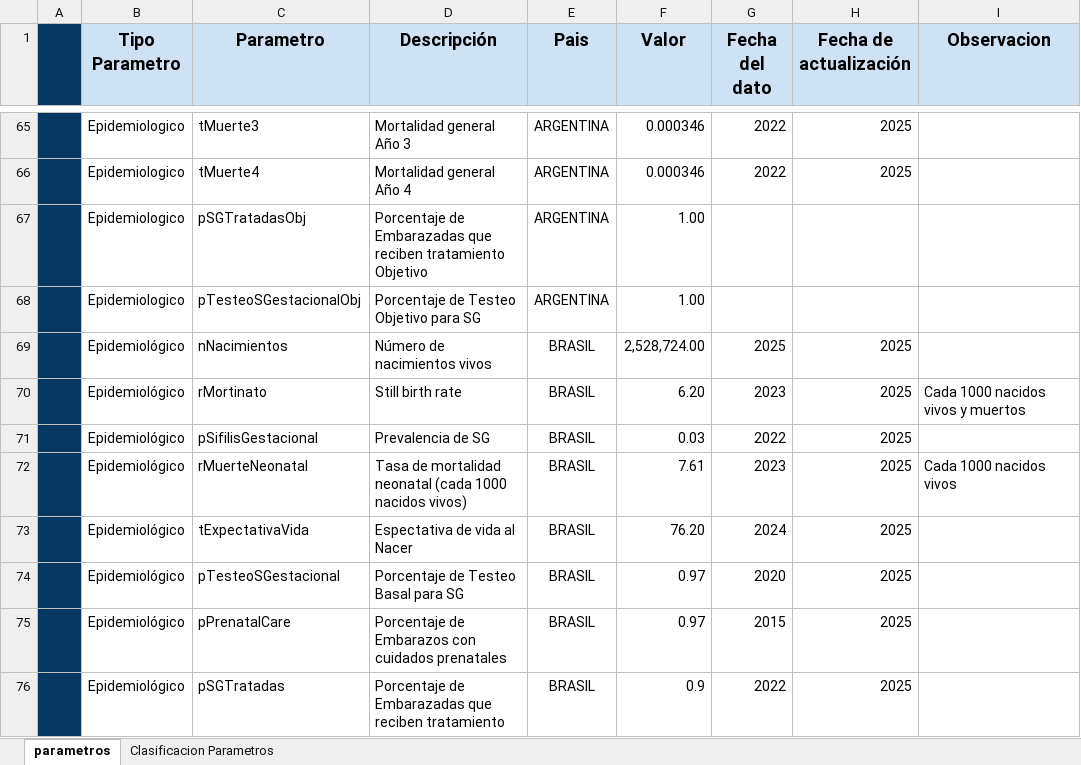
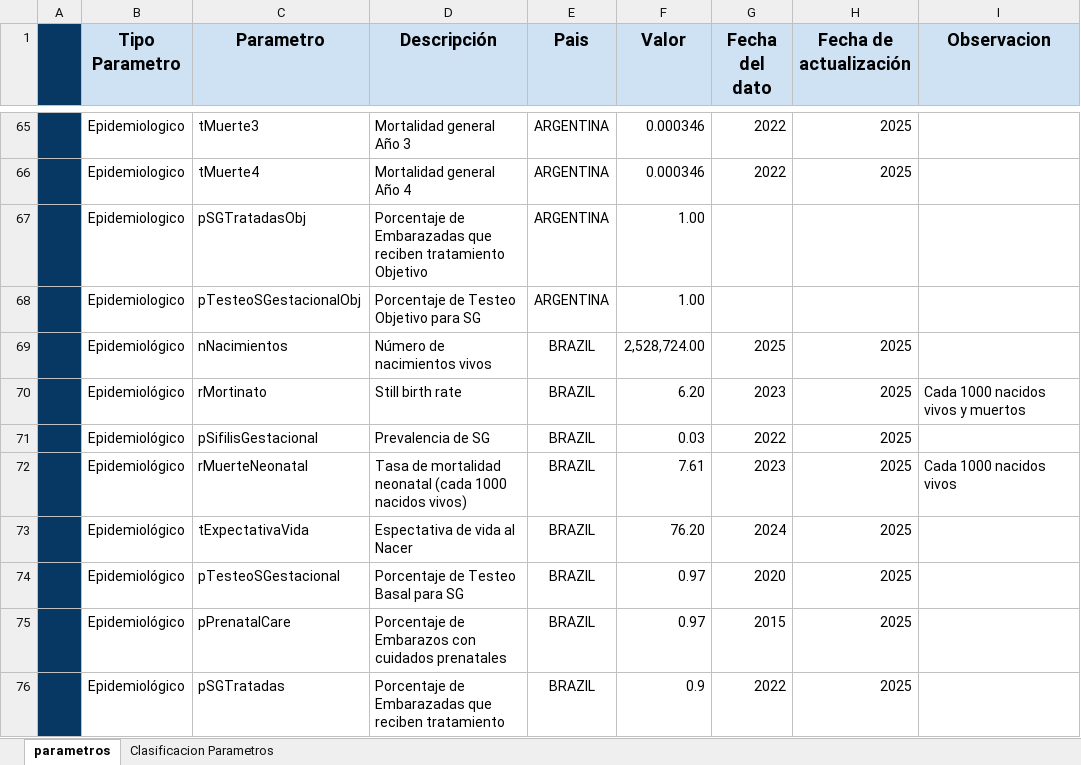
Before and after one commit to agsantoro/PiaToolv2, an Excel workbook: models/sifilis/data/lparametros.xlsx, sheet parametros, drawn as a sheet; only a part is shown, gaps mark what is left out; values as stored, in another font and other column widths than the file's, no borders; the diff covers the shown part only; the diff names each change by its address in the sheet, - before the commit and + after, or states it on an @@ line.

Commit message:
Fix

```diff
--- a/models/sifilis/data/lparametros.xlsx (sheet parametros)
+++ b/models/sifilis/data/lparametros.xlsx (sheet parametros)
-E69:E76 (Pais): BRASIL
+E69:E76 (Pais): BRAZIL
```
Also changed, not shown: 25 edited cells elsewhere in this sheet.
